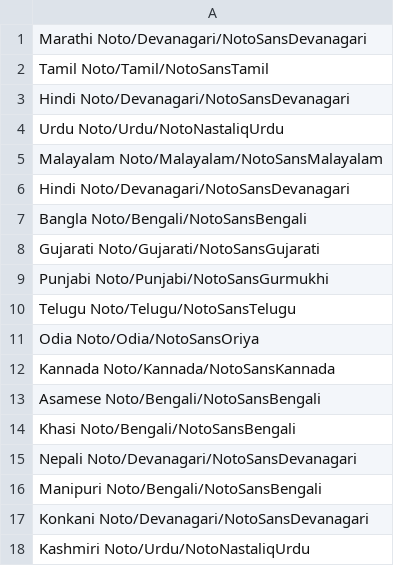
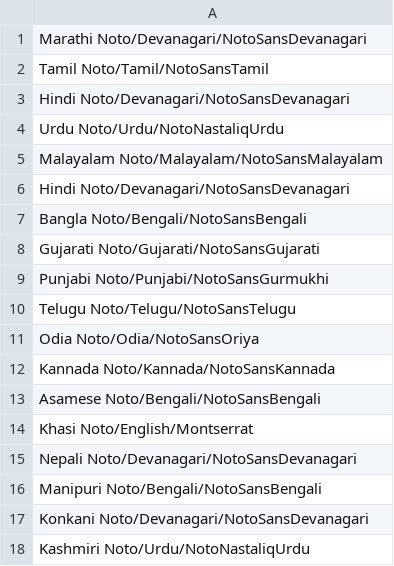
Before and after one commit to vedshenoy/covid19_hoaxbust, a CSV file: Fonts.csv, drawn as a sheet.

Commit message:
move Khasi to Roman font

```diff
--- a/Fonts.csv
+++ b/Fonts.csv
@@ -13,3 +13,3 @@ Kannada Noto/Kannada/NotoSansKannada
 Asamese Noto/Bengali/NotoSansBengali
-Khasi Noto/Bengali/NotoSansBengali
+Khasi Noto/English/Montserrat
 Nepali Noto/Devanagari/NotoSansDevanagari
```
